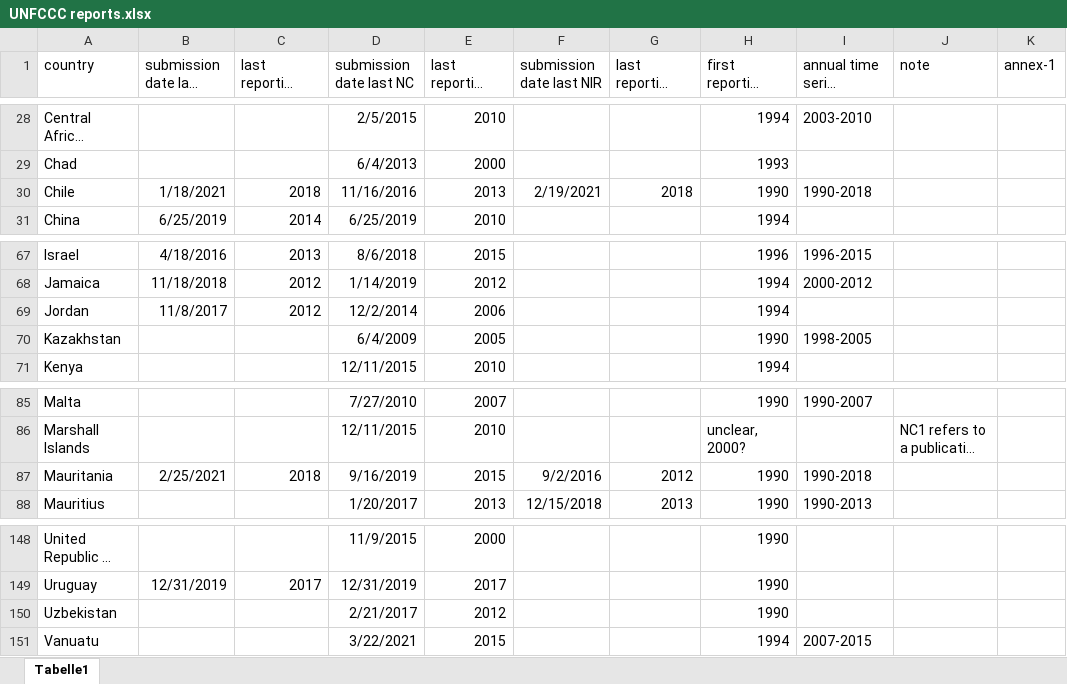
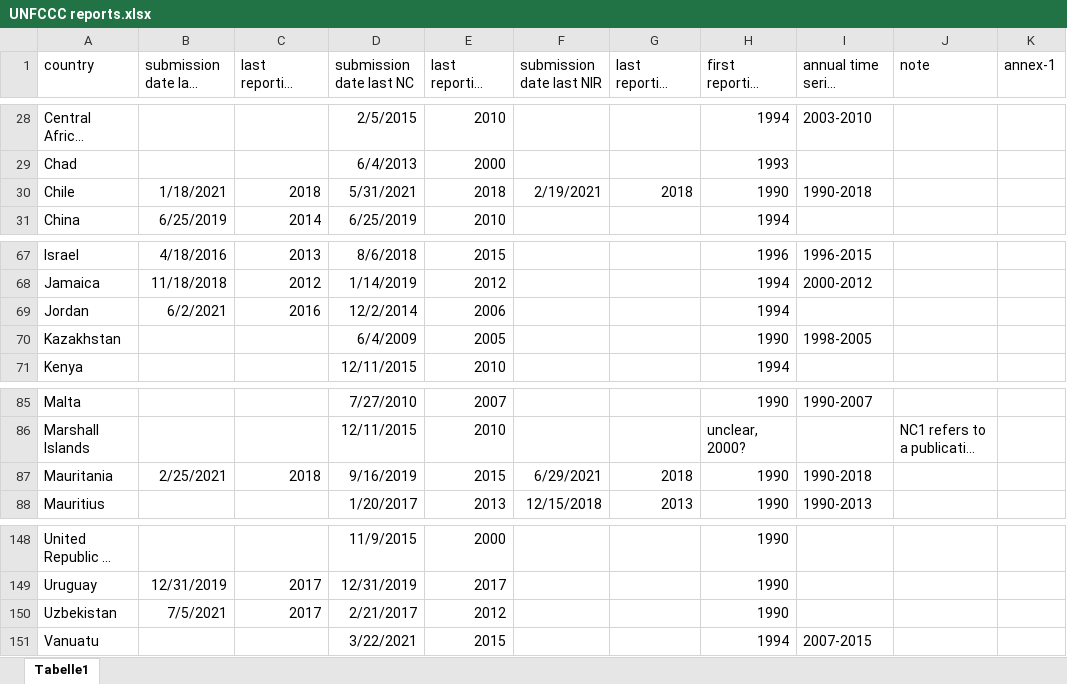
Before and after one commit to mcc-apsis/AR6-Emissions-trends-and-drivers, an Excel workbook: R/Analysis and figures for ESSD paper/UNFCCC reports.xlsx, sheet Tabelle1, drawn as a sheet; only a part is shown, gaps mark what is left out; long unchanged cells end in …; values as stored, in another font and other column widths than the file's, no borders; the diff covers the shown part only; the diff names each change by its address in the sheet, - before the commit and + after, or states it on an @@ line.

```diff
--- a/R/Analysis and figures for ESSD paper/UNFCCC reports.xlsx (sheet Tabelle1)
+++ b/R/Analysis and figures for ESSD paper/UNFCCC reports.xlsx (sheet Tabelle1)
-D30 (submission date last NC): 11/16/2016
+D30 (submission date last NC): 5/31/2021
-E30 (last reporting year NC): 2013
+E30 (last reporting year NC): 2018
-B69 (submission date last BUR): 11/8/2017
+B69 (submission date last BUR): 6/2/2021
-C69 (last reporting year BUR): 2012
+C69 (last reporting year BUR): 2016
-F87 (submission date last NIR): 9/2/2016
+F87 (submission date last NIR): 6/29/2021
-G87 (last reporting year NIR): 2012
+G87 (last reporting year NIR): 2018
-B150 (submission date last BUR): (empty)
+B150 (submission date last BUR): 7/5/2021
-C150 (last reporting year BUR): (empty)
+C150 (last reporting year BUR): 2017
```
Also changed, not shown: 18 edited cells elsewhere in this sheet, Results/Plots/captions.xlsx, 10 other files.
